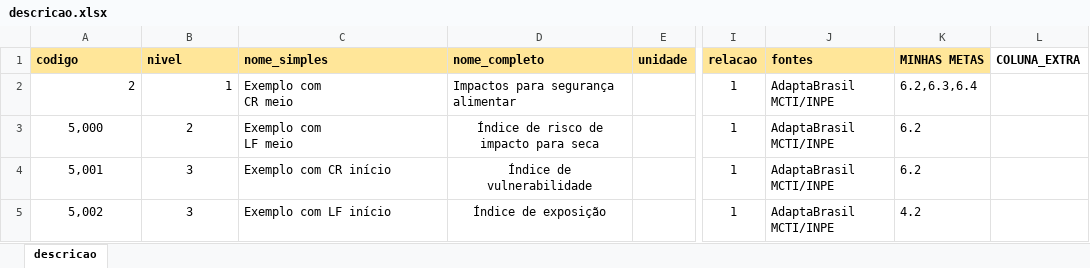
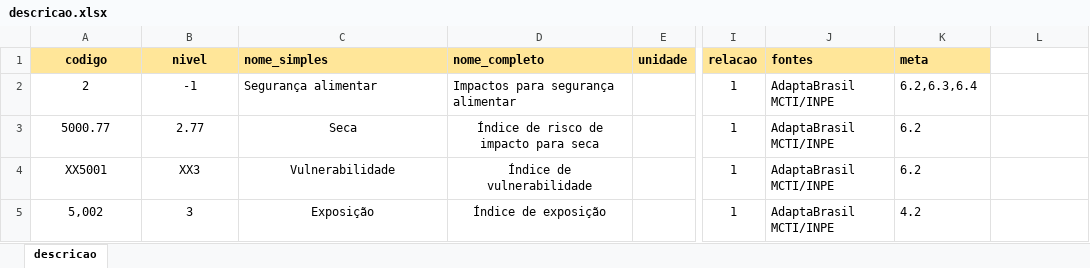
Before and after one commit to MarioCarvalhoBr/data_validate, an Excel workbook: input_data/data_errors_04/descricao.xlsx, sheet descricao, drawn as a sheet; only a part is shown, gaps mark what is left out; values as stored, in another font and other column widths than the file's, no borders; ↵ is a line break in a cell; the diff covers the shown part only; the diff names each change by its address in the sheet, - before the commit and + after, or states it on an @@ line.

```diff
--- a/input_data/data_errors_04/descricao.xlsx (sheet descricao)
+++ b/input_data/data_errors_04/descricao.xlsx (sheet descricao)
-A1:B1 alignment: left
+A1:B1 alignment: center
-K1: MINHAS METAS
+K1: meta
-L1: COLUNA_EXTRA
+L1: (empty)
-A2:B2 alignment: right
+A2:B2 alignment: center
-B2 (nivel): 1
+B2 (nivel): -1
-C2 (nome_simples): Exemplo com ↵ CR meio
+C2 (nome_simples): Segurança alimentar
-A3 (codigo): 5,000
+A3 (codigo): 5000.77
-B3 (nivel): 2
+B3 (nivel): 2.77
-C3 (nome_simples): Exemplo com ↵ LF meio
+C3 (nome_simples): Seca
-C3:C5 alignment: left
+C3:C5 alignment: center
-A4 (codigo): 5,001
+A4 (codigo): XX5001
-B4 (nivel): 3
+B4 (nivel): XX3
-C4 (nome_simples): Exemplo com CR início
+C4 (nome_simples): Vulnerabilidade
-C5 (nome_simples): Exemplo com LF início
+C5 (nome_simples): Exposição
```
Also changed, not shown: 10 edited cells and cell formats elsewhere in this sheet, input_data/data_errors_04/cenarios.xlsx, input_data/data_errors_04/composicao.xlsx, 31 other files.
